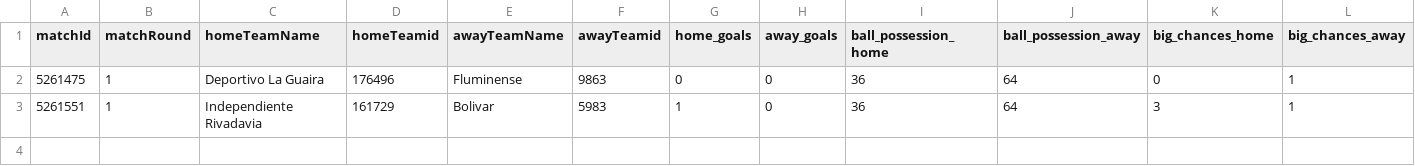
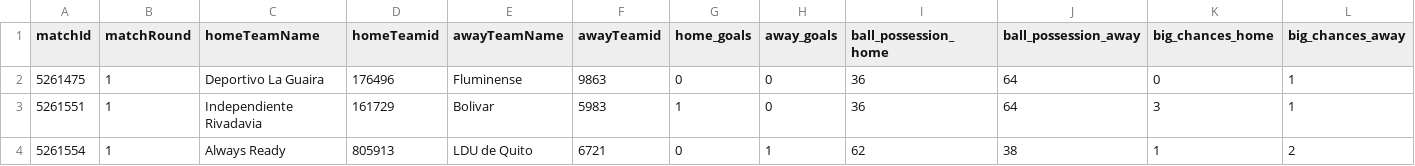
Before and after one commit to bolaxel/libertadores26-data, a CSV file: matchStats/csv/fotmob_match_stats.csv, drawn as a sheet; only a part is shown; rows hold the shown columns only; the diff names each change by its address in the sheet, - before the commit and + after, or states it on an @@ line.

Commit message:
3rd match for round 1

```diff
--- a/matchStats/csv/fotmob_match_stats.csv
+++ b/matchStats/csv/fotmob_match_stats.csv
+row 4: 5261554 | 1 | Always Ready | 805913 | LDU de Quito | 6721 | 0 | 1 | 62 | 38 | 1 | 2
```
Also changed, not shown: 4 other files.
